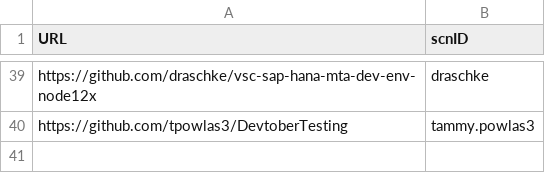
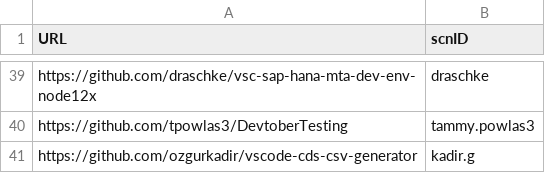
Before and after one commit to SAP-archive/devtoberfest-2021, a CSV file: contest/entry.csv, drawn as a sheet; only a part is shown, gaps mark what is left out.

Commit message:
Update entry.csv

```diff
--- a/contest/entry.csv
+++ b/contest/entry.csv
@@ -40 +40,2 @@ https://github.com/draschke/vsc-sap-hana-mta-dev-env-node12x,draschke
 https://github.com/tpowlas3/DevtoberTesting,tammy.powlas3
+https://github.com/ozgurkadir/vscode-cds-csv-generator,kadir.g
```
